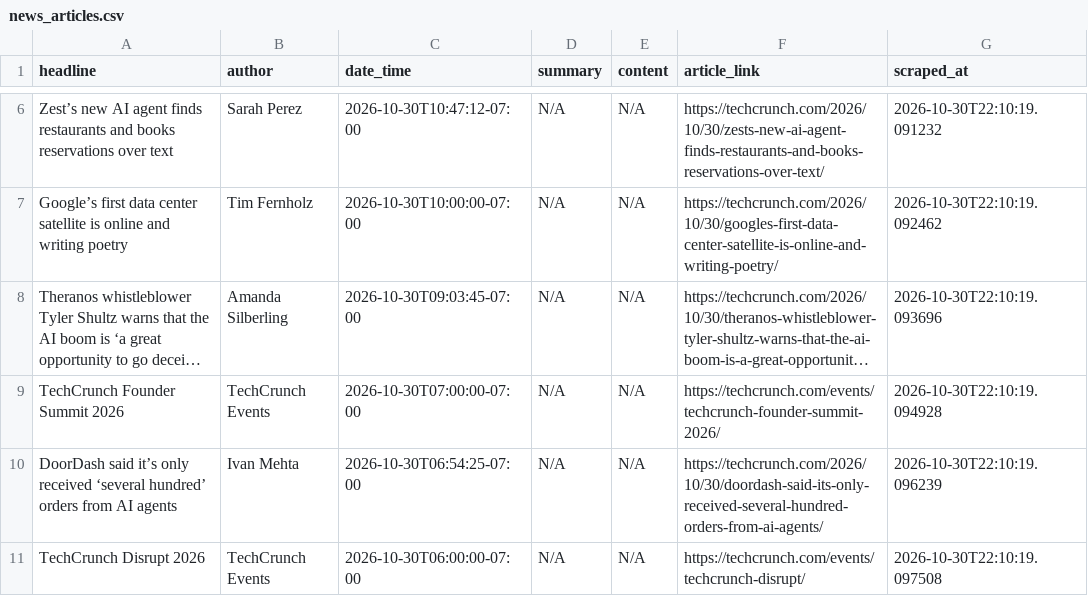
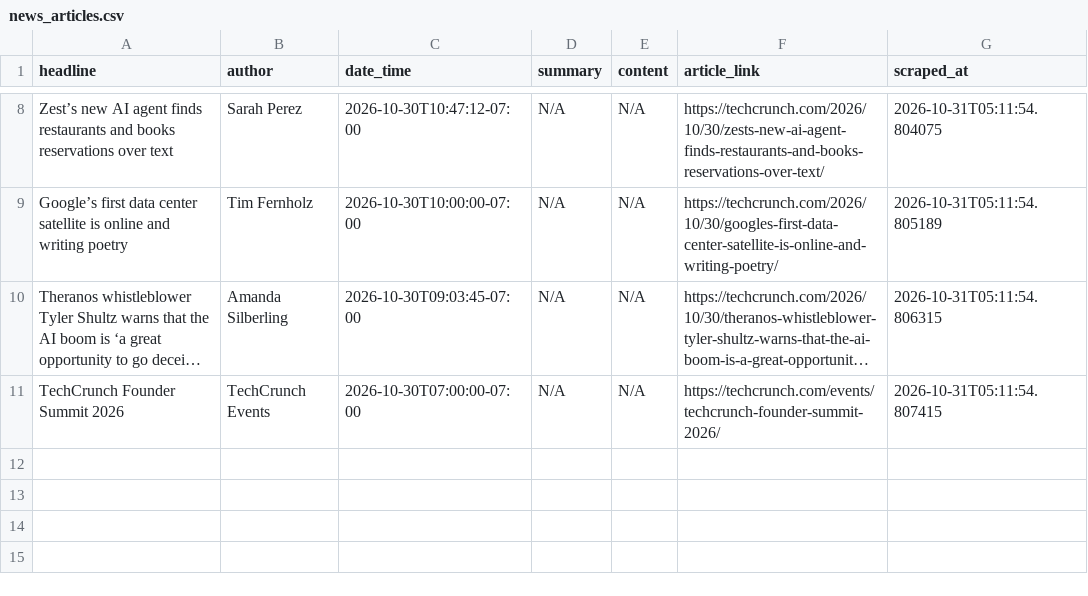
Before and after one commit to rexxgit/webscarpingportfolio, a CSV file: output/news_articles.csv, drawn as a sheet; only a part is shown, gaps mark what is left out; long unchanged cells end in …; removed rows and columns are numbered as before the commit, all else as after; the diff covers the shown part only; the diff names each change by its address in the sheet, - before the commit and + after, or states it on an @@ line.

```diff
--- a/output/news_articles.csv
+++ b/output/news_articles.csv
-G8 (scraped_at): 2026-10-30T22:10:19.091232
+G8 (scraped_at): 2026-10-31T05:11:54.804075
-G9 (scraped_at): 2026-10-30T22:10:19.092462
+G9 (scraped_at): 2026-10-31T05:11:54.805189
-G10 (scraped_at): 2026-10-30T22:10:19.093696
+G10 (scraped_at): 2026-10-31T05:11:54.806315
-G11 (scraped_at): 2026-10-30T22:10:19.094928
+G11 (scraped_at): 2026-10-31T05:11:54.807415
-row 10: DoorDash said it’s only received ‘several hundred’ orders from AI agents | Ivan Mehta | 2026-10-30T06:54:25-07:00 | N/A | N/A | https://techcrunch.com/2026/10/30/doordash-said-its-only-received-several-hundred-orders-from-ai-agents/ | 2026-10-30T22:10:19.096239
-row 11: TechCrunch Disrupt 2026 | TechCrunch Events | 2026-10-30T06:00:00-07:00 | N/A | N/A | https://techcrunch.com/events/techcrunch-disrupt/ | 2026-10-30T22:10:19.097508
```
Also changed, not shown: 2 added rows and 8 edited cells elsewhere in this file, 1 other file.
